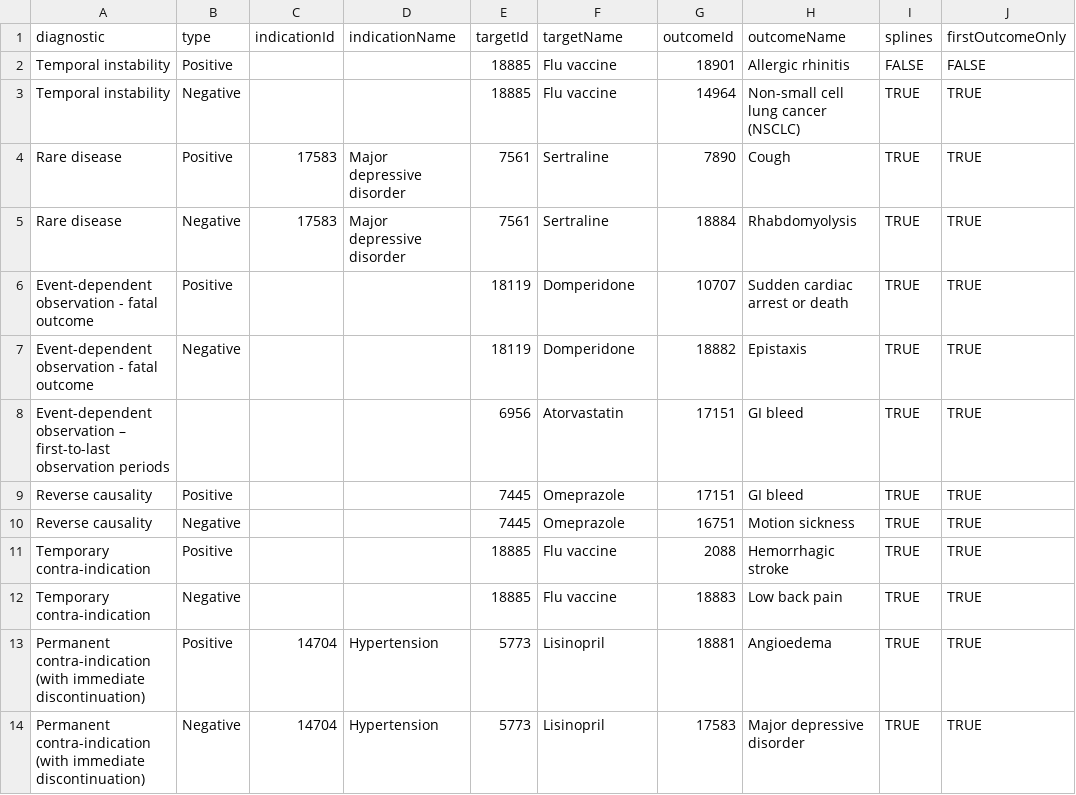
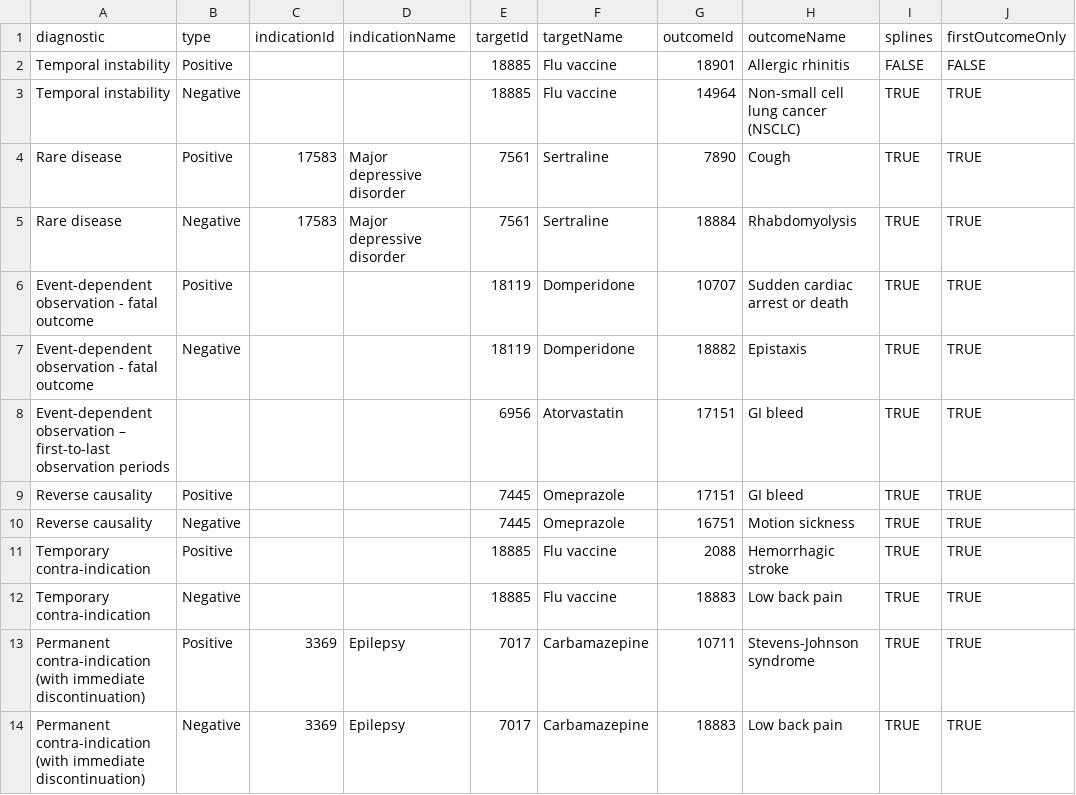
Before and after one commit to ohdsi-studies/SccsDiagnosticsEvaluation, a CSV file: RwdExperiments/TargetOutcomes.csv, drawn as a sheet; only a part is shown; the diff names each change by its address in the sheet, - before the commit and + after, or states it on an @@ line.

```diff
--- a/RwdExperiments/TargetOutcomes.csv
+++ b/RwdExperiments/TargetOutcomes.csv
-C13:C14 (indicationId): 14704
+C13:C14 (indicationId): 3369
-D13:D14 (indicationName): Hypertension
+D13:D14 (indicationName): Epilepsy
-E13:E14 (targetId): 5773
+E13:E14 (targetId): 7017
-F13:F14 (targetName): Lisinopril
+F13:F14 (targetName): Carbamazepine
-G13 (outcomeId): 18881
+G13 (outcomeId): 10711
-H13 (outcomeName): Angioedema
+H13 (outcomeName): Stevens-Johnson syndrome
-G14 (outcomeId): 17583
+G14 (outcomeId): 18883
-H14 (outcomeName): Major depressive disorder
+H14 (outcomeName): Low back pain
```
Also changed, not shown: RwdExperiments/CohortsToCreate.csv, RwdExperiments/Results.csv, 1 other file.
